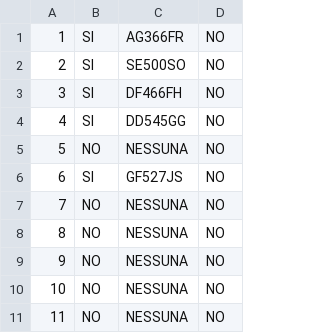
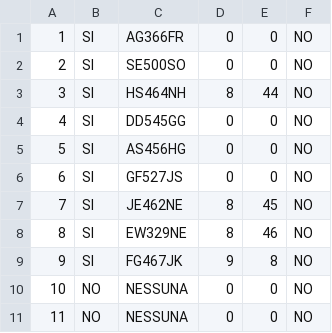
Before and after one commit to Ulviquellovero/parcheggioulivi, a CSV file: pianoA.csv, drawn as a sheet; only a part is shown; the diff names each change by its address in the sheet, - before the commit and + after, or states it on an @@ line.

```diff
--- a/pianoA.csv
+++ b/pianoA.csv
+column D, rows 1-11: 0 | 0 | 8 | 0 | 0 | 0 | 8 | 8 | 9 | 0 | 0
+column E, rows 1-11: 0 | 0 | 44 | 0 | 0 | 0 | 45 | 46 | 8 | 0 | 0
-C3: DF466FH
+C3: HS464NH
-B5: NO
+B5: SI
-C5: NESSUNA
+C5: AS456HG
-B7:B9: NO
+B7:B9: SI
-C7: NESSUNA
+C7: JE462NE
-C8: NESSUNA
+C8: EW329NE
-C9: NESSUNA
+C9: FG467JK
```
Also changed, not shown: pianoAScooter.csv, pianoB.csv, 8 other files.
